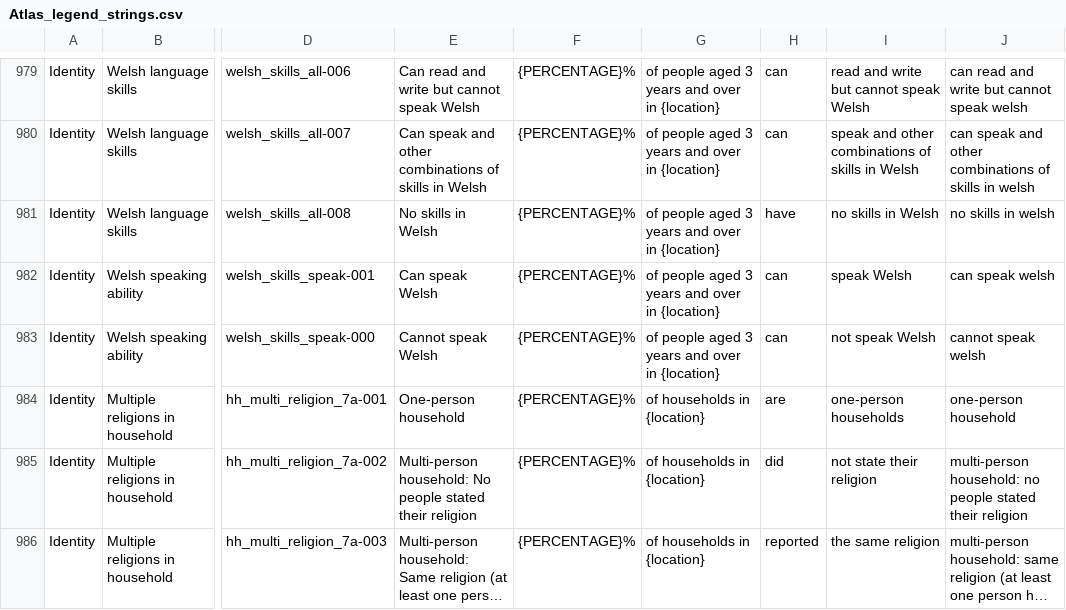
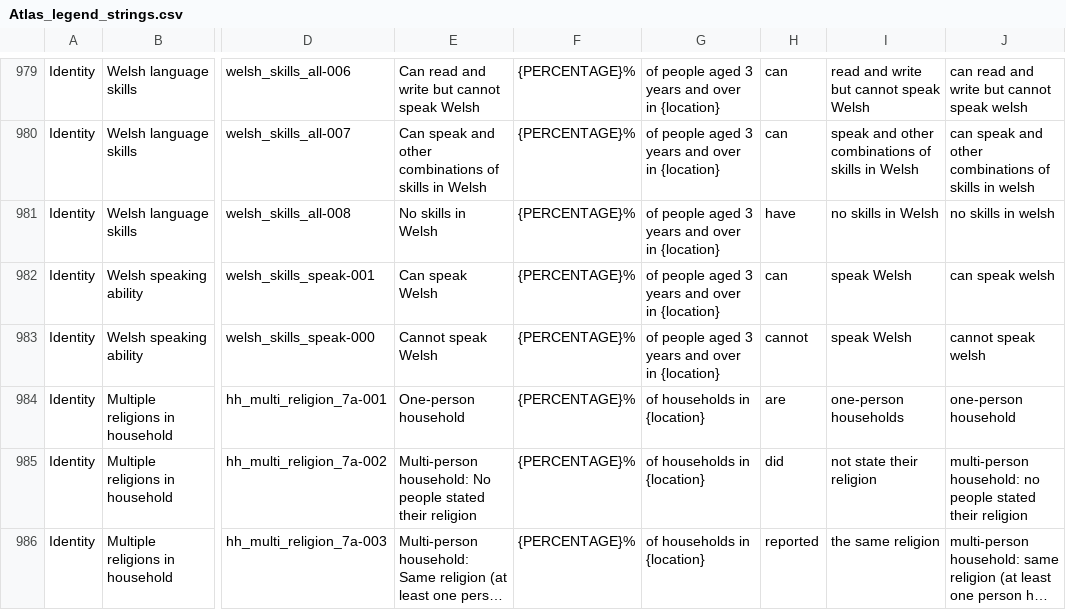
Before and after one commit to ONSdigital/dp-census-atlas, a CSV file: scripts/content/input_metadata_files/Atlas_legend_strings.csv, drawn as a sheet; only a part is shown, gaps mark what is left out; long unchanged cells end in …; the diff names each change by its address in the sheet, - before the commit and + after, or states it on an @@ line.

```diff
--- a/scripts/content/input_metadata_files/Atlas_legend_strings.csv
+++ b/scripts/content/input_metadata_files/Atlas_legend_strings.csv
-H983: can
+H983: cannot
-I983: not speak Welsh
+I983: speak Welsh
```
Also changed, not shown: scripts/content/input_metadata_files/Atlas_variables_short_descriptions.csv, 12 other files.
